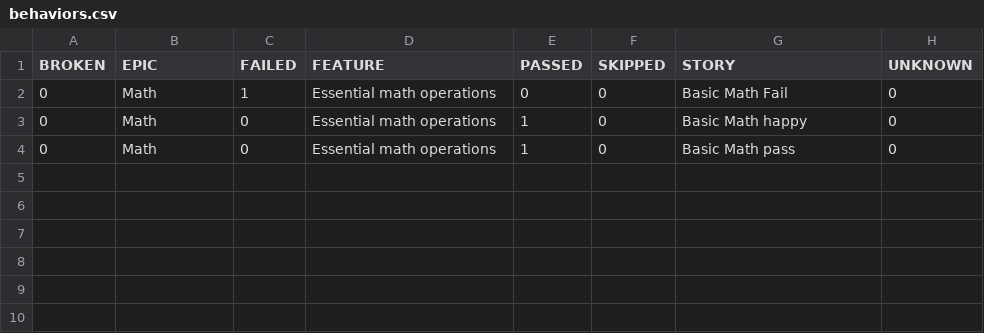
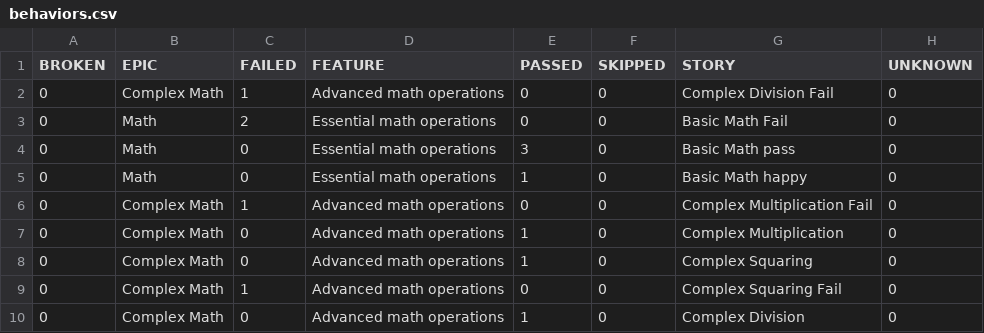
Before and after one commit to SergiuAngelo/allure-testing, a CSV file: data/behaviors.csv, drawn as a sheet.

```diff
--- a/data/behaviors.csv
+++ b/data/behaviors.csv
@@ -1,4 +1,10 @@
 "BROKEN","EPIC","FAILED","FEATURE","PASSED","SKIPPED","STORY","UNKNOWN"
-"0","Math","1","Essential math operations","0","0","Basic Math Fail","0"
+"0","Complex Math","1","Advanced math operations","0","0","Complex Division Fail","0"
+"0","Math","2","Essential math operations","0","0","Basic Math Fail","0"
+"0","Math","0","Essential math operations","3","0","Basic Math pass","0"
 "0","Math","0","Essential math operations","1","0","Basic Math happy","0"
-"0","Math","0","Essential math operations","1","0","Basic Math pass","0"
+"0","Complex Math","1","Advanced math operations","0","0","Complex Multiplication Fail","0"
+"0","Complex Math","0","Advanced math operations","1","0","Complex Multiplication","0"
+"0","Complex Math","0","Advanced math operations","1","0","Complex Squaring","0"
+"0","Complex Math","1","Advanced math operations","0","0","Complex Squaring Fail","0"
+"0","Complex Math","0","Advanced math operations","1","0","Complex Division","0"
```
Also changed, not shown: data/suites.csv, 45 other files.
